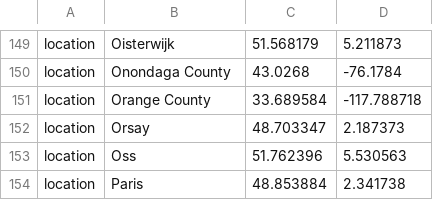
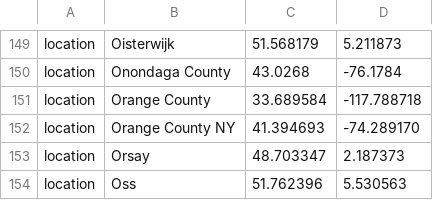
Before and after one commit to nextstrain/ncov, a TSV file: config/lat_longs.tsv, drawn as a sheet; only a part is shown, gaps mark what is left out; the shorter side is filled out with more unchanged rows; the diff names each change by its address in the sheet, - before the commit and + after, or states it on an @@ line.

Commit message:
add orange county ny

```diff
--- a/config/lat_longs.tsv
+++ b/config/lat_longs.tsv
+row 152: location | Orange County NY | 41.394693 | -74.289170
```
Also changed, not shown: config/ordering.tsv.
